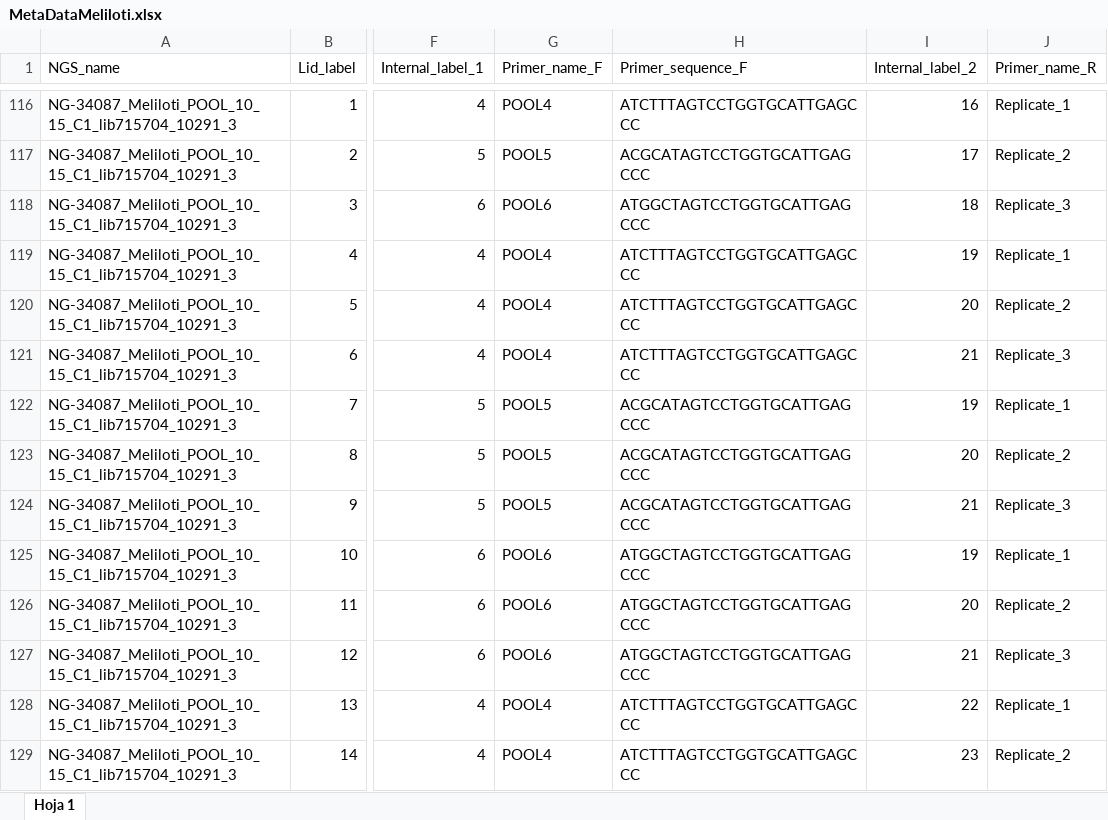
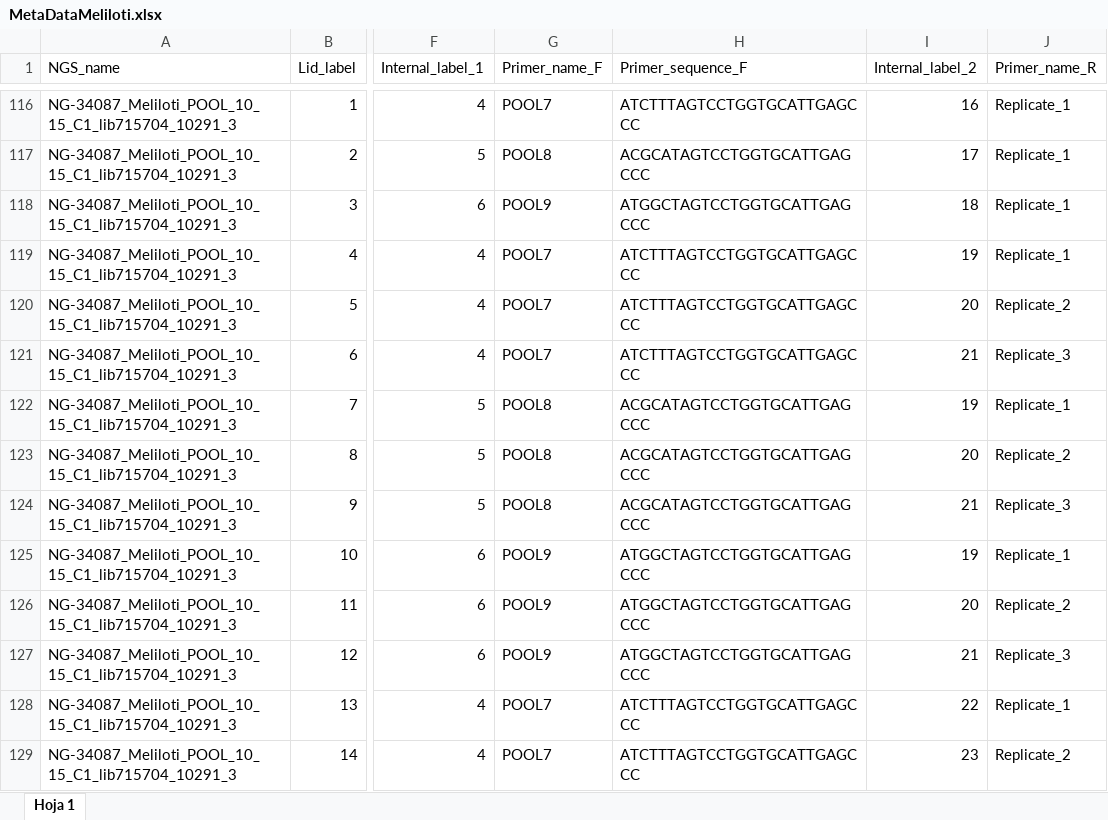
Before and after one commit to pauladisanto/Count_Seq_Chemical_Genomics_Meliloti, an Excel workbook: MetaDataMeliloti.xlsx, sheet Hoja 1, drawn as a sheet; only a part is shown, gaps mark what is left out; values as stored, in another font and other column widths than the file's, no cell formats; the diff covers the shown part only; the diff names each change by its address in the sheet, - before the commit and + after, or states it on an @@ line.

```diff
--- a/MetaDataMeliloti.xlsx (sheet Hoja 1)
+++ b/MetaDataMeliloti.xlsx (sheet Hoja 1)
-G116 (Primer_name_F): POOL4
+G116 (Primer_name_F): POOL7
-G117 (Primer_name_F): POOL5
+G117 (Primer_name_F): POOL8
-J117 (Primer_name_R): Replicate_2
+J117 (Primer_name_R): Replicate_1
-G118 (Primer_name_F): POOL6
+G118 (Primer_name_F): POOL9
-J118 (Primer_name_R): Replicate_3
+J118 (Primer_name_R): Replicate_1
-G119:G121 (Primer_name_F): POOL4
+G119:G121 (Primer_name_F): POOL7
-G122:G124 (Primer_name_F): POOL5
+G122:G124 (Primer_name_F): POOL8
-G125:G127 (Primer_name_F): POOL6
+G125:G127 (Primer_name_F): POOL9
-G128:G129 (Primer_name_F): POOL4
+G128:G129 (Primer_name_F): POOL7
```
Also changed, not shown: 110 edited cells elsewhere in this sheet, cell formats, 9 other files.
